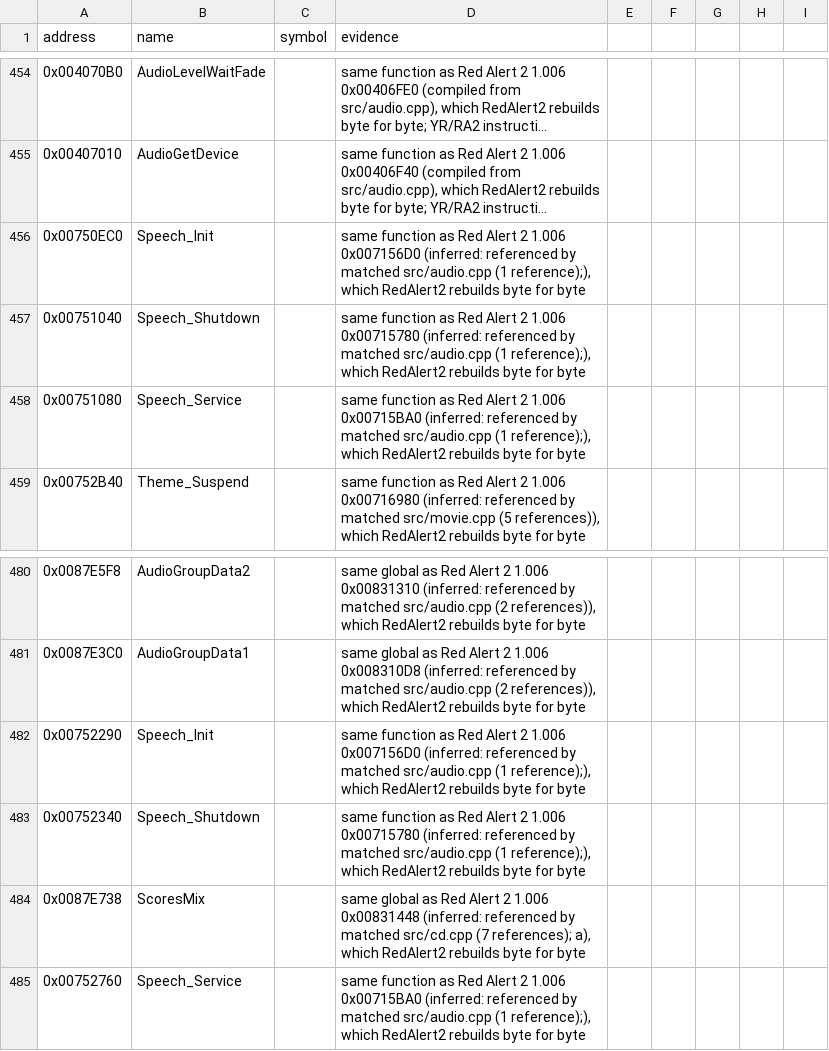
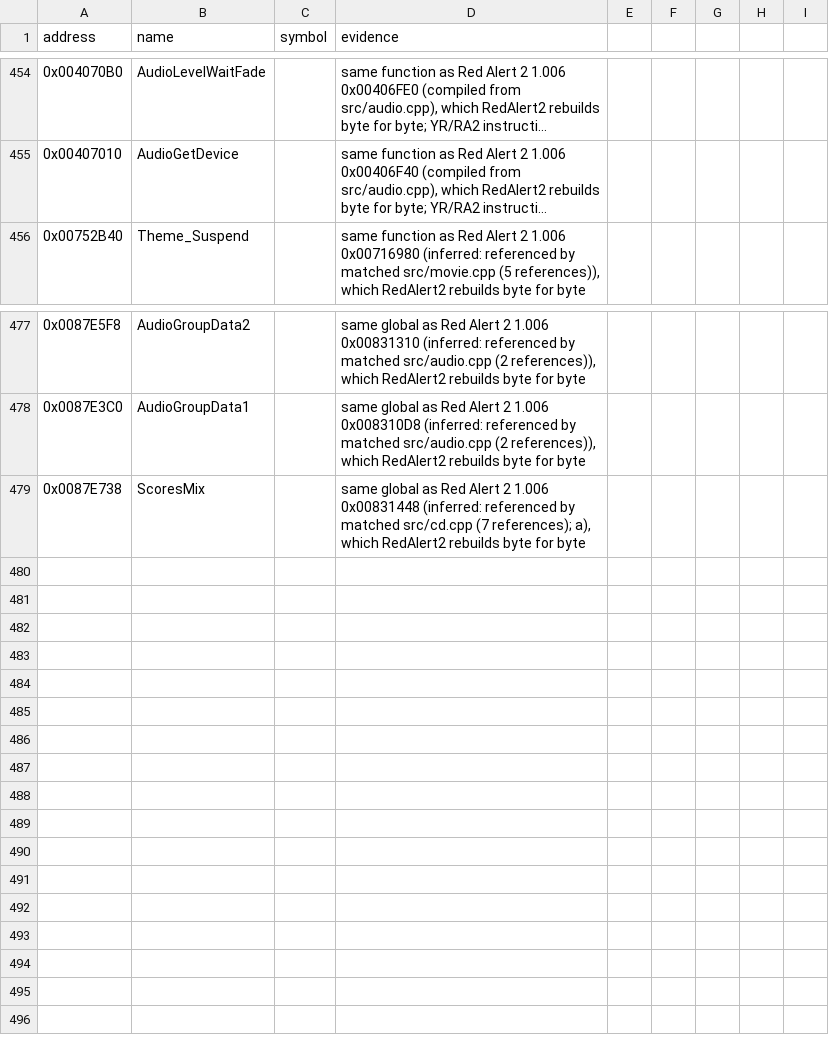
Before and after one commit to gibbo101/ra2-decomp, a CSV file: data/names.csv, drawn as a sheet; only a part is shown, gaps mark what is left out; long unchanged cells end in …; the diff names each change by its address in the sheet, - before the commit and + after, or states it on an @@ line.

Commit message:
Leave three speech placeholders unnamed

```diff
--- a/data/names.csv
+++ b/data/names.csv
-row 456: 0x00750EC0 | Speech_Init |  | same function as Red Alert 2 1.006 0x007156D0 (inferred: referenced by matched src/audio.cpp (1 reference);), which RedAlert2 rebuilds byte for byte
-row 457: 0x00751040 | Speech_Shutdown |  | same function as Red Alert 2 1.006 0x00715780 (inferred: referenced by matched src/audio.cpp (1 reference);), which RedAlert2 rebuilds byte for byte
-row 458: 0x00751080 | Speech_Service |  | same function as Red Alert 2 1.006 0x00715BA0 (inferred: referenced by matched src/audio.cpp (1 reference);), which RedAlert2 rebuilds byte for byte
-row 482: 0x00752290 | Speech_Init |  | same function as Red Alert 2 1.006 0x007156D0 (inferred: referenced by matched src/audio.cpp (1 reference);), which RedAlert2 rebuilds byte for byte
-row 483: 0x00752340 | Speech_Shutdown |  | same function as Red Alert 2 1.006 0x00715780 (inferred: referenced by matched src/audio.cpp (1 reference);), which RedAlert2 rebuilds byte for byte
-row 485: 0x00752760 | Speech_Service |  | same function as Red Alert 2 1.006 0x00715BA0 (inferred: referenced by matched src/audio.cpp (1 reference);), which RedAlert2 rebuilds byte for byte
```
Also changed, not shown: 3 other files.
